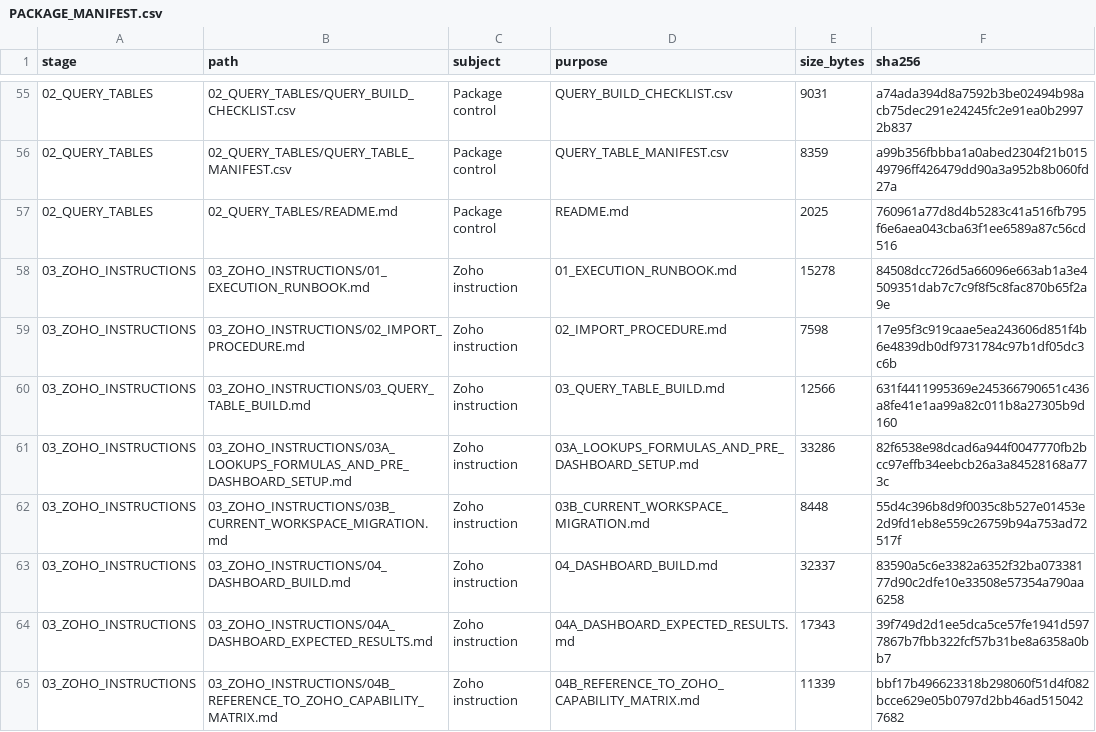
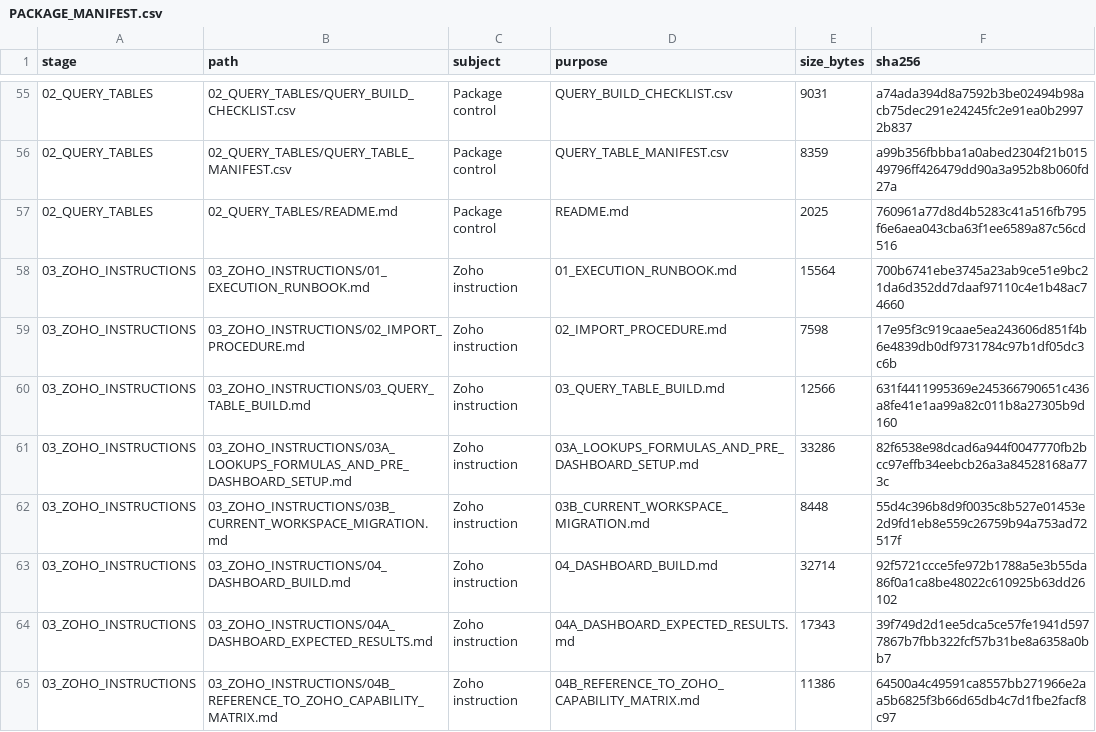
Before and after one commit to ABG-GROUPIT/abnah-control-tower-workbench, a CSV file: project-pack/zoho-control-tower/FINAL_ZOHO_CONTROL_TOWER_IMPLEMENTATION/PACKAGE_MANIFEST.csv, drawn as a sheet; only a part is shown, gaps mark what is left out; the diff covers the shown part only.

```diff
--- a/project-pack/zoho-control-tower/FINAL_ZOHO_CONTROL_TOWER_IMPLEMENTATION/PACKAGE_MANIFEST.csv
+++ b/project-pack/zoho-control-tower/FINAL_ZOHO_CONTROL_TOWER_IMPLEMENTATION/PACKAGE_MANIFEST.csv
@@ -57,3 +57,3 @@
 02_QUERY_TABLES,02_QUERY_TABLES/README.md,Package control,README.md,2025,760961a77d8d4b5283c41a516fb795f6e6aea043cba63f1ee6589a87c56cd516
-03_ZOHO_INSTRUCTIONS,03_ZOHO_INSTRUCTIONS/01_EXECUTION_RUNBOOK.md,Zoho instruction,01_EXECUTION_RUNBOOK.md,15278,84508dcc726d5a66096e663ab1a3e4509351dab7c7c9f8f5c8fac870b65f2a9e
+03_ZOHO_INSTRUCTIONS,03_ZOHO_INSTRUCTIONS/01_EXECUTION_RUNBOOK.md,Zoho instruction,01_EXECUTION_RUNBOOK.md,15564,700b6741ebe3745a23ab9ce51e9bc21da6d352dd7daaf97110c4e1b48ac74660
 03_ZOHO_INSTRUCTIONS,03_ZOHO_INSTRUCTIONS/02_IMPORT_PROCEDURE.md,Zoho instruction,02_IMPORT_PROCEDURE.md,7598,17e95f3c919caae5ea243606d851f4b6e4839db0df9731784c97b1df05dc3c6b
@@ -62,4 +62,4 @@
 03_ZOHO_INSTRUCTIONS,03_ZOHO_INSTRUCTIONS/03B_CURRENT_WORKSPACE_MIGRATION.md,Zoho instruction,03B_CURRENT_WORKSPACE_MIGRATION.md,8448,55d4c396b8d9f0035c8b527e01453e2d9fd1eb8e559c26759b94a753ad72517f
-03_ZOHO_INSTRUCTIONS,03_ZOHO_INSTRUCTIONS/04_DASHBOARD_BUILD.md,Zoho instruction,04_DASHBOARD_BUILD.md,32337,83590a5c6e3382a6352f32ba07338177d90c2dfe10e33508e57354a790aa6258
+03_ZOHO_INSTRUCTIONS,03_ZOHO_INSTRUCTIONS/04_DASHBOARD_BUILD.md,Zoho instruction,04_DASHBOARD_BUILD.md,32714,92f5721ccce5fe972b1788a5e3b55da86f0a1ca8be48022c610925b63dd26102
 03_ZOHO_INSTRUCTIONS,03_ZOHO_INSTRUCTIONS/04A_DASHBOARD_EXPECTED_RESULTS.md,Zoho instruction,04A_DASHBOARD_EXPECTED_RESULTS.md,17343,39f749d2d1ee5dca5ce57fe1941d5977867b7fbb322fcf57b31be8a6358a0bb7
-03_ZOHO_INSTRUCTIONS,03_ZOHO_INSTRUCTIONS/04B_REFERENCE_TO_ZOHO_CAPABILITY_MATRIX.md,Zoho instruction,04B_REFERENCE_TO_ZOHO_CAPABILITY_MATRIX.md,11339,bbf17b496623318b298060f51d4f082bcce629e05b0797d2bb46ad5150427682
+03_ZOHO_INSTRUCTIONS,03_ZOHO_INSTRUCTIONS/04B_REFERENCE_TO_ZOHO_CAPABILITY_MATRIX.md,Zoho instruction,04B_REFERENCE_TO_ZOHO_CAPABILITY_MATRIX.md,11386,64500a4c49591ca8557bb271966e2aa5b6825f3b66d65db4c7d1fbe2facf8c97
```
Also changed, not shown: 1 added row and 14 edited cells elsewhere in this file, project-pack/PROJECT_PACK_MANIFEST.csv, 35 other files.
